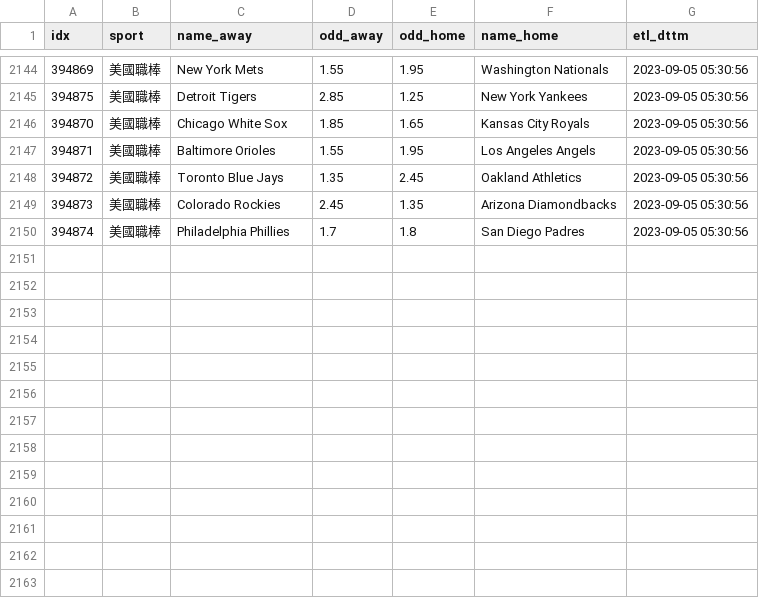
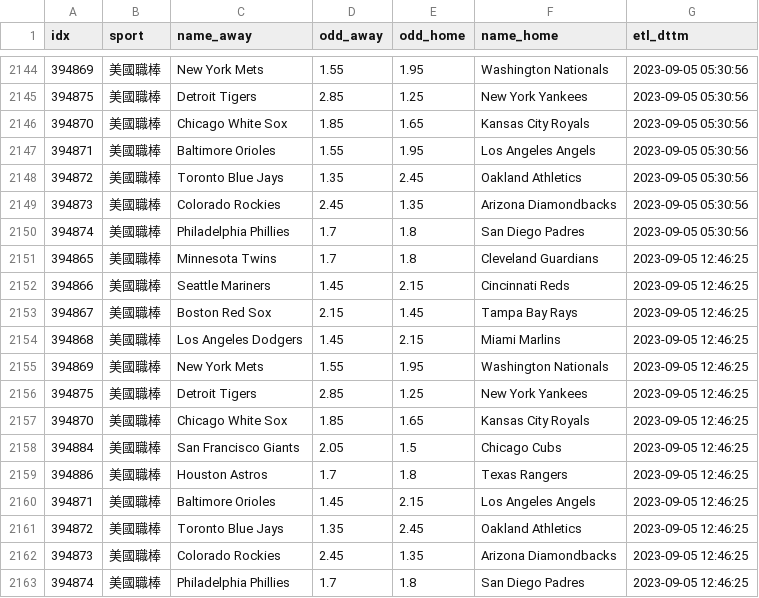
Before and after one commit to achilles0926/tw_sport_lottery, a CSV file: twsl_baseball_odds_backup.csv, drawn as a sheet; only a part is shown, gaps mark what is left out.

```diff
--- a/twsl_baseball_odds_backup.csv
+++ b/twsl_baseball_odds_backup.csv
@@ -2150 +2150,14 @@
 394874,美國職棒,Philadelphia Phillies,1.7,1.8,San Diego Padres,2023-09-05 05:30:56
+394865,美國職棒,Minnesota Twins,1.7,1.8,Cleveland Guardians,2023-09-05 12:46:25
+394866,美國職棒,Seattle Mariners,1.45,2.15,Cincinnati Reds,2023-09-05 12:46:25
+394867,美國職棒,Boston Red Sox,2.15,1.45,Tampa Bay Rays,2023-09-05 12:46:25
+394868,美國職棒,Los Angeles Dodgers,1.45,2.15,Miami Marlins,2023-09-05 12:46:25
+394869,美國職棒,New York Mets,1.55,1.95,Washington Nationals,2023-09-05 12:46:25
+394875,美國職棒,Detroit Tigers,2.85,1.25,New York Yankees,2023-09-05 12:46:25
+394870,美國職棒,Chicago White Sox,1.85,1.65,Kansas City Royals,2023-09-05 12:46:25
+394884,美國職棒,San Francisco Giants,2.05,1.5,Chicago Cubs,2023-09-05 12:46:25
+394886,美國職棒,Houston Astros,1.7,1.8,Texas Rangers,2023-09-05 12:46:25
+394871,美國職棒,Baltimore Orioles,1.45,2.15,Los Angeles Angels,2023-09-05 12:46:25
+394872,美國職棒,Toronto Blue Jays,1.35,2.45,Oakland Athletics,2023-09-05 12:46:25
+394873,美國職棒,Colorado Rockies,2.45,1.35,Arizona Diamondbacks,2023-09-05 12:46:25
+394874,美國職棒,Philadelphia Phillies,1.7,1.8,San Diego Padres,2023-09-05 12:46:25
```
Also changed, not shown: twsl_baseball_odds_base.csv, twsl_baseball_odds_new.csv.
